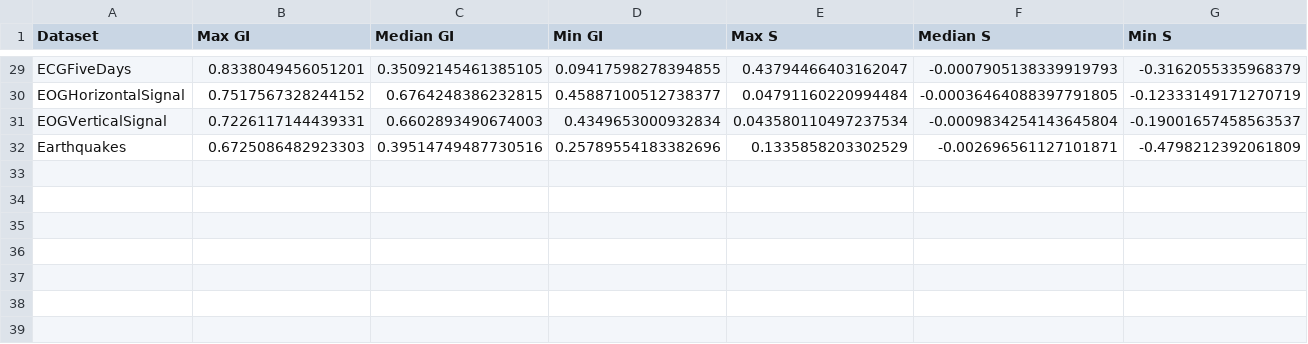
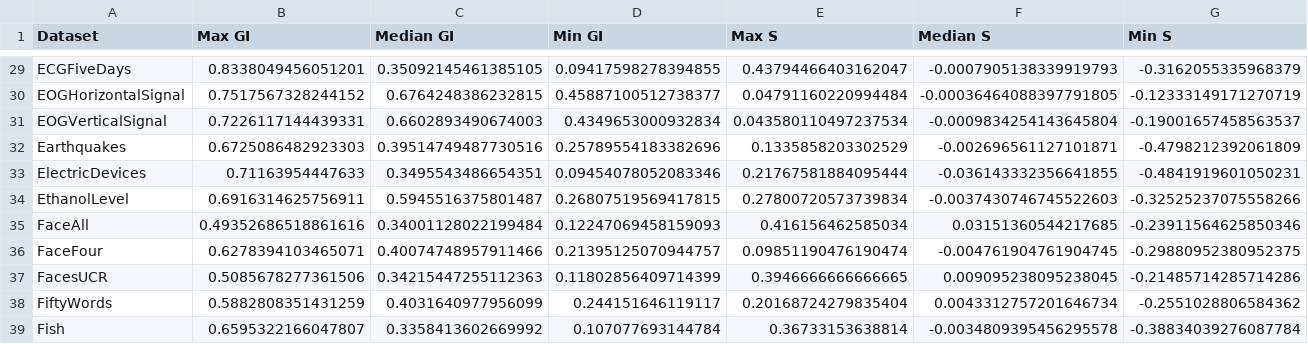
Before and after one commit to jorgemarcoes/helpers, a CSV file: wavelets_results/results_wavelets_G_k_PPV_k_20w.csv, drawn as a sheet; only a part is shown, gaps mark what is left out; rows hold the shown columns only; the diff names each change by its address in the sheet, - before the commit and + after, or states it on an @@ line.

Commit message:
Add files via upload

```diff
--- a/wavelets_results/results_wavelets_G_k_PPV_k_20w.csv
+++ b/wavelets_results/results_wavelets_G_k_PPV_k_20w.csv
+row 33: ElectricDevices | 0.71163954447633 | 0.3495543486654351 | 0.09454078052083346 | 0.21767581884095444 | -0.036143332356641855 | -0.4841919601050231
+row 34: EthanolLevel | 0.6916314625756911 | 0.5945516375801487 | 0.26807519569417815 | 0.27800720573739834 | -0.0037430746745522603 | -0.32525237075558266
+row 35: FaceAll | 0.49352686518861616 | 0.34001128022199484 | 0.12247069458159093 | 0.416156462585034 | 0.03151360544217685 | -0.23911564625850346
+row 36: FaceFour | 0.6278394103465071 | 0.40074748957911466 | 0.21395125070944757 | 0.09851190476190474 | -0.004761904761904745 | -0.29880952380952375
+row 37: FacesUCR | 0.5085678277361506 | 0.34215447255112363 | 0.11802856409714399 | 0.3946666666666665 | 0.009095238095238045 | -0.21485714285714286
+row 38: FiftyWords | 0.5882808351431259 | 0.4031640977956099 | 0.244151646119117 | 0.20168724279835404 | 0.0043312757201646734 | -0.2551028806584362
+row 39: Fish | 0.6595322166047807 | 0.3358413602669992 | 0.107077693144784 | 0.36733153638814 | -0.0034809395456295578 | -0.38834039276087784
```
